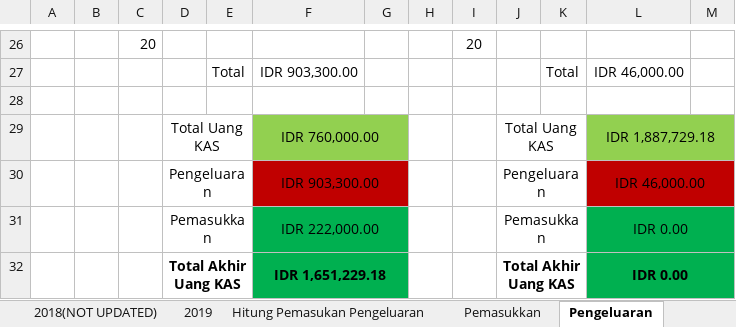
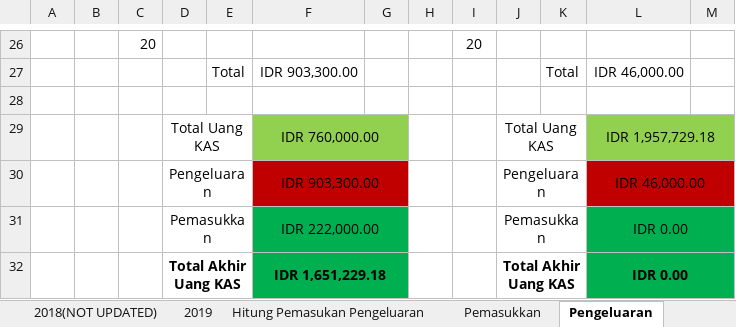
Before and after one commit to GAS08/Arsip-Keuangan-GAS, an Excel workbook: GAS/KAS GAS.xlsx, sheet Pengeluaran, drawn as a sheet; only a part is shown, gaps mark what is left out; values as stored, in another font and other column widths than the file's, no borders; the diff names each change by its address in the sheet, - before the commit and + after, or states it on an @@ line.

```diff
--- a/GAS/KAS GAS.xlsx (sheet Pengeluaran)
+++ b/GAS/KAS GAS.xlsx (sheet Pengeluaran)
-L29: IDR 1,887,729.18
+L29: IDR 1,957,729.18
```
Also changed, not shown: sheet 2019, sheet Hitung Pemasukan Pengeluaran, sheet Pemasukkan.
